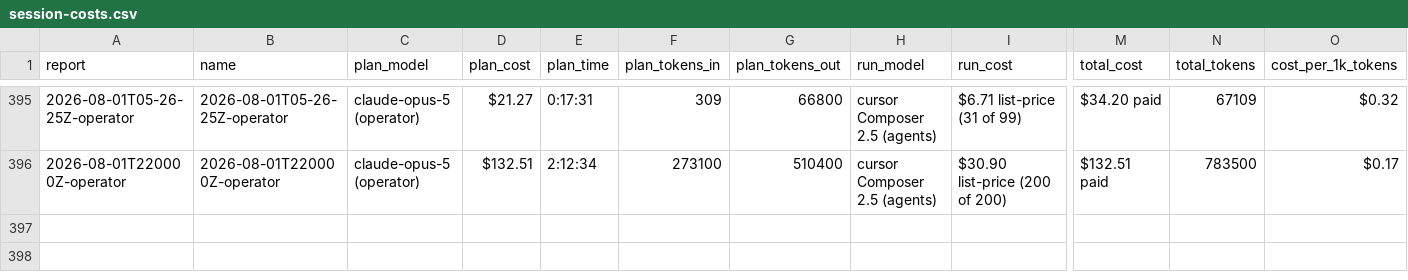
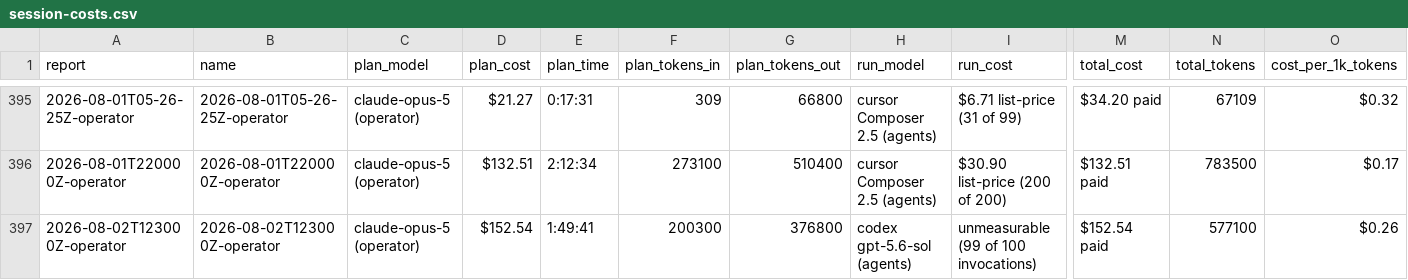
Before and after one commit to cbrenner04/jarvis, a CSV file: reports/session-costs.csv, drawn as a sheet; only a part is shown, gaps mark what is left out; rows hold the shown columns only; the diff names each change by its address in the sheet, - before the commit and + after, or states it on an @@ line.

```diff
--- a/reports/session-costs.csv
+++ b/reports/session-costs.csv
+row 397: 2026-08-02T123000Z-operator | 2026-08-02T123000Z-operator | claude-opus-5 (operator) | $152.54 | 1:49:41 | 200300 | 376800 | codex gpt-5.6-sol (agents) | unmeasurable (99 of 100 invocations) | $152.54 paid | 577100 | $0.26
```
Also changed, not shown: reports/efficiency.csv, reports/operator-costs.csv, 4 other files.
